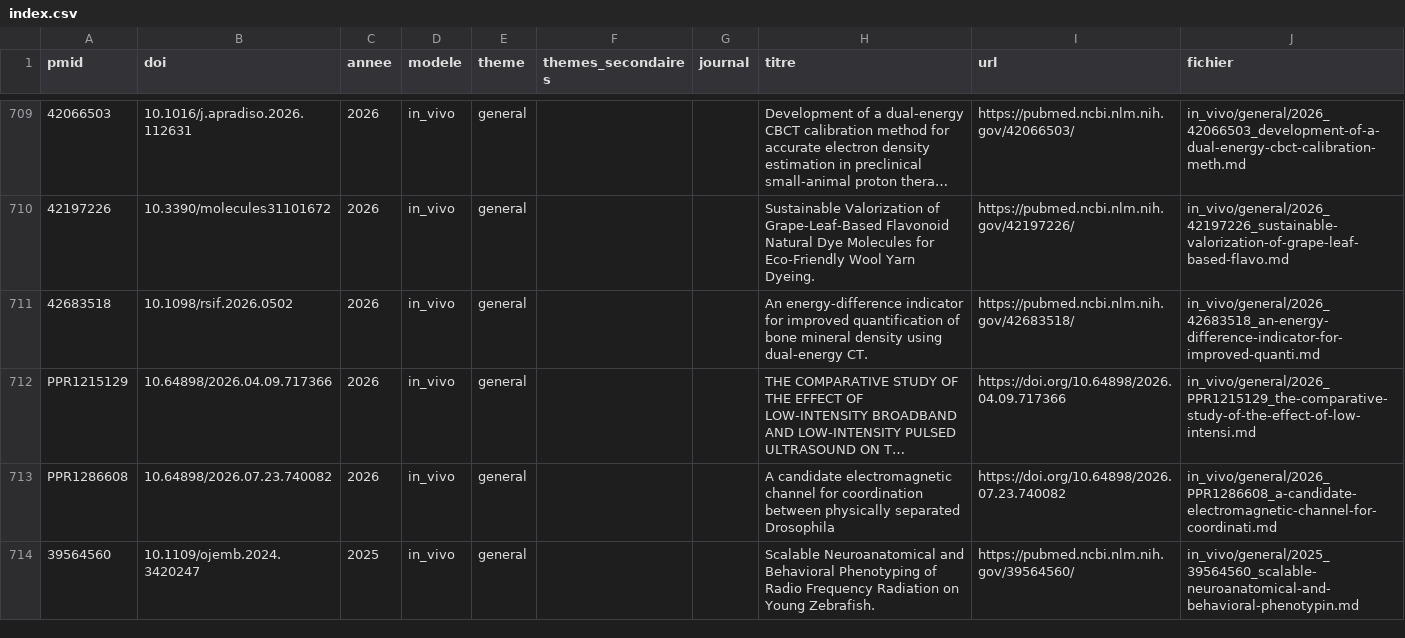
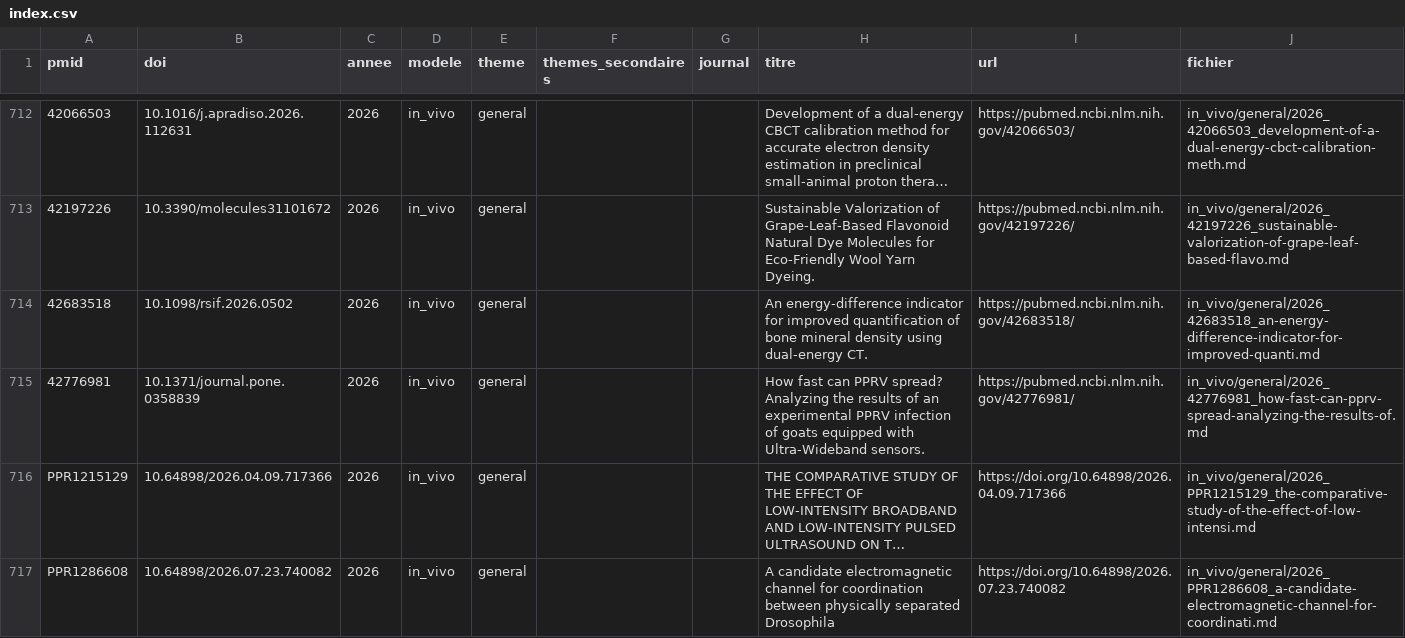
Before and after one commit to Bobk-sci/RF-discovery, a CSV file: rf-discovery/articles/index.csv, drawn as a sheet; only a part is shown, gaps mark what is left out; the shorter side is filled out with more unchanged rows; long unchanged cells end in …; the diff covers the shown part only; the diff names each change by its address in the sheet, - before the commit and + after, or states it on an @@ line.

```diff
--- a/rf-discovery/articles/index.csv
+++ b/rf-discovery/articles/index.csv
+row 715: 42776981 | 10.1371/journal.pone.0358839 | 2026 | in_vivo | general |  |  | How fast can PPRV spread? Analyzing the results of an experimental PPRV infection of goats equipped with Ultra-Wideband sensors. | https://pubmed.ncbi.nlm.nih.gov/42776981/ | in_vivo/general/2026_42776981_how-fast-can-pprv-spread-analyzing-the-results-of.md
```
Also changed, not shown: 15 added rows elsewhere in this file, 26 other files.
